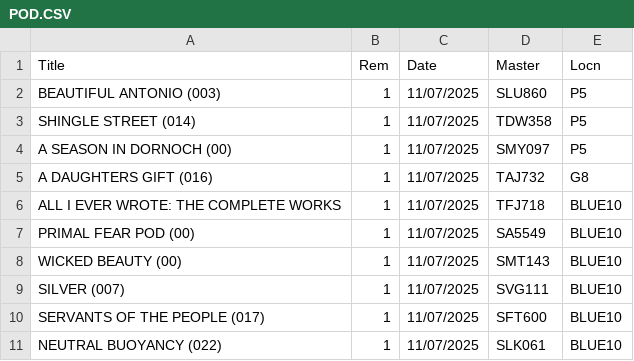
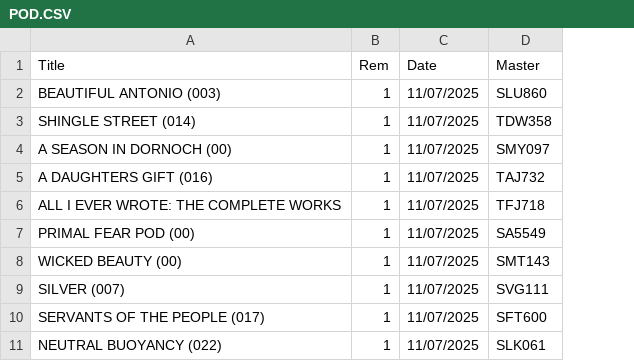
Before and after one commit to tjintranet/MPI-Picklist-XML-Creator, a CSV file: POD.CSV, drawn as a sheet; only a part is shown; the diff names each change by its address in the sheet, - before the commit and + after, or states it on an @@ line.

Commit message:
Update POD.CSV

```diff
--- a/POD.CSV
+++ b/POD.CSV
-column E (Locn), rows 2-11: P5 | P5 | P5 | G8 | BLUE10 | BLUE10 | BLUE10 | BLUE10 | BLUE10 | BLUE10
```
